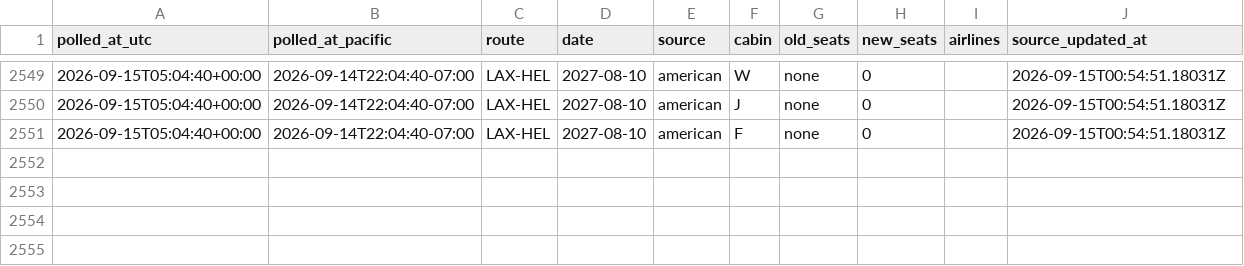
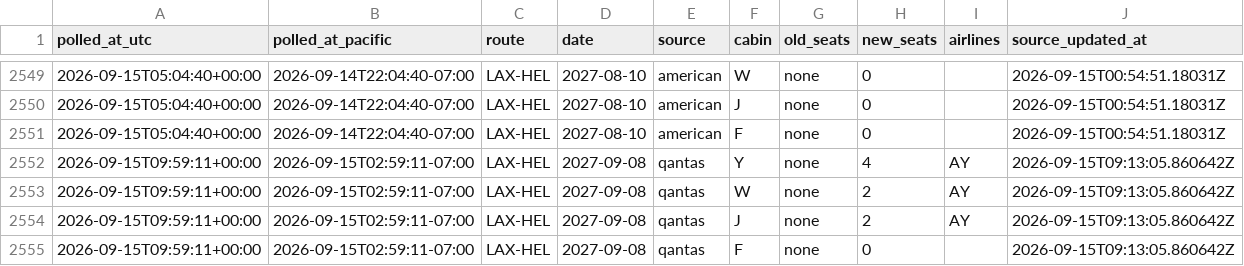
Before and after one commit to kanderson06/flight-award-tracker, a CSV file: transitions.csv, drawn as a sheet; only a part is shown, gaps mark what is left out; the diff names each change by its address in the sheet, - before the commit and + after, or states it on an @@ line.

```diff
--- a/transitions.csv
+++ b/transitions.csv
+row 2552: 2026-09-15T09:59:11+00:00 | 2026-09-15T02:59:11-07:00 | LAX-HEL | 2027-09-08 | qantas | Y | none | 4 | AY | 2026-09-15T09:13:05.860642Z
+row 2553: 2026-09-15T09:59:11+00:00 | 2026-09-15T02:59:11-07:00 | LAX-HEL | 2027-09-08 | qantas | W | none | 2 | AY | 2026-09-15T09:13:05.860642Z
+row 2554: 2026-09-15T09:59:11+00:00 | 2026-09-15T02:59:11-07:00 | LAX-HEL | 2027-09-08 | qantas | J | none | 2 | AY | 2026-09-15T09:13:05.860642Z
+row 2555: 2026-09-15T09:59:11+00:00 | 2026-09-15T02:59:11-07:00 | LAX-HEL | 2027-09-08 | qantas | F | none | 0 |  | 2026-09-15T09:13:05.860642Z
```
Also changed, not shown: 2 other files.
